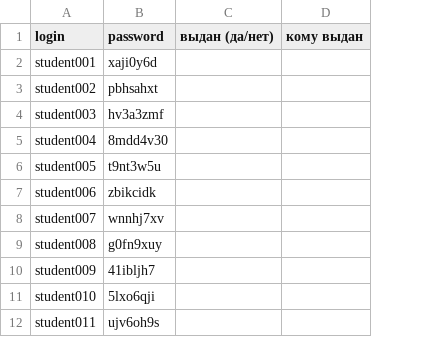
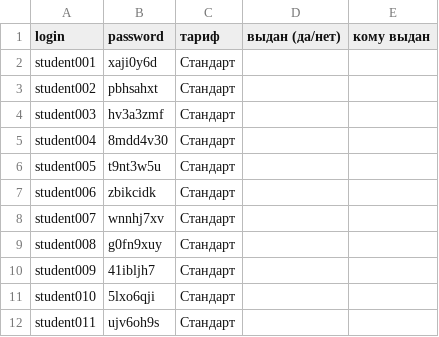
Before and after one commit to malkhanow/DTF-course, a CSV file: credentials.csv, drawn as a sheet; only a part is shown; the diff names each change by its address in the sheet, - before the commit and + after, or states it on an @@ line.

```diff
--- a/credentials.csv
+++ b/credentials.csv
+column C (тариф), rows 2-12: all Стандарт
```
Also changed, not shown: 1 other file.
